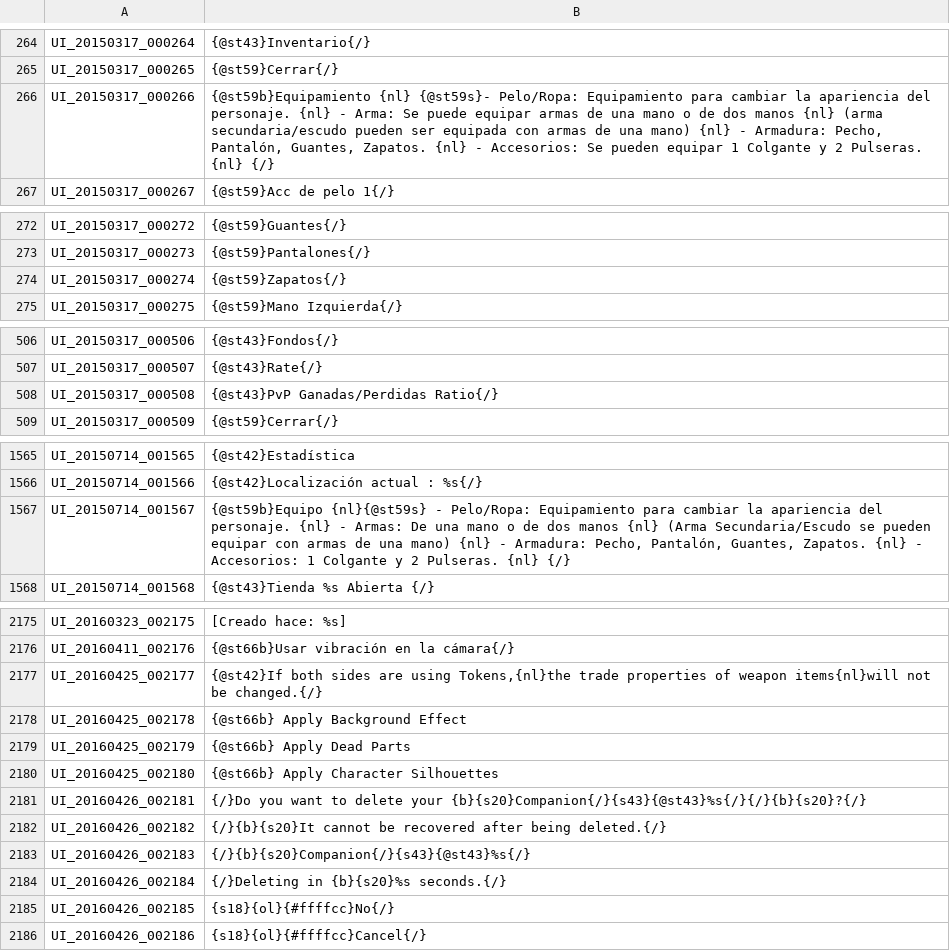
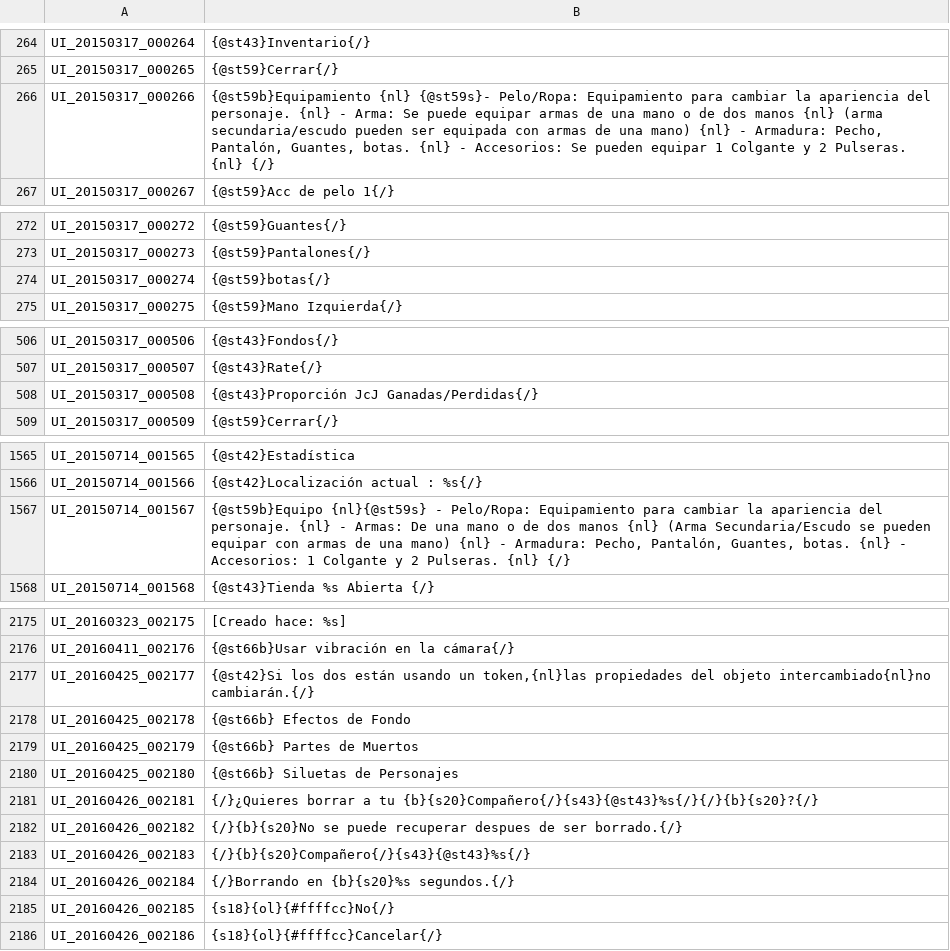
Before and after one commit to TreeOfSavior-Spanish/Spanish-Patch, a TSV file: Spanish/UI.tsv, drawn as a sheet; only a part is shown, gaps mark what is left out; the diff covers the shown part only.

Commit message:
Actualizado desde original
Añadido el commit b1312f3 de Darkloud91

```diff
--- a/Spanish/UI.tsv
+++ b/Spanish/UI.tsv
@@ -265,3 +265,3 @@ UI_20150317_000264	{@st43}Inventario{/}
 UI_20150317_000265	{@st59}Cerrar{/}
-UI_20150317_000266	{@st59b}Equipamiento {nl} {@st59s}- Pelo/Ropa: Equipamiento para cambiar la apariencia del personaje. {nl} - Arma: Se puede equipar armas de una mano o de dos manos {nl} (arma secundaria/escudo pueden ser equipada con armas de una mano) {nl} - Armadura: Pecho, Pantalón, Guantes, Zapatos. {nl} - Accesorios: Se pueden equipar 1 Colgante y 2 Pulseras. {nl} {/}
+UI_20150317_000266	{@st59b}Equipamiento {nl} {@st59s}- Pelo/Ropa: Equipamiento para cambiar la apariencia del personaje. {nl} - Arma: Se puede equipar armas de una mano o de dos manos {nl} (arma secundaria/escudo pueden ser equipada con armas de una mano) {nl} - Armadura: Pecho, Pantalón, Guantes, botas. {nl} - Accesorios: Se pueden equipar 1 Colgante y 2 Pulseras. {nl} {/}
 UI_20150317_000267	{@st59}Acc de pelo 1{/}
@@ -273,3 +273,3 @@ UI_20150317_000272	{@st59}Guantes{/}
 UI_20150317_000273	{@st59}Pantalones{/}
-UI_20150317_000274	{@st59}Zapatos{/}
+UI_20150317_000274	{@st59}botas{/}
 UI_20150317_000275	{@st59}Mano Izquierda{/}
@@ -507,3 +507,3 @@ UI_20150317_000506	{@st43}Fondos{/}
 UI_20150317_000507	{@st43}Rate{/}
-UI_20150317_000508	{@st43}PvP Ganadas/Perdidas Ratio{/}
+UI_20150317_000508	{@st43}Proporción JcJ Ganadas/Perdidas{/}
 UI_20150317_000509	{@st59}Cerrar{/}
@@ -1566,3 +1566,3 @@ UI_20150714_001565	{@st42}Estadística
 UI_20150714_001566	{@st42}Localización actual : %s{/}
-UI_20150714_001567	{@st59b}Equipo {nl}{@st59s} - Pelo/Ropa: Equipamiento para cambiar la apariencia del personaje. {nl} - Armas: De una mano o de dos manos {nl} (Arma Secundaria/Escudo se pueden equipar con armas de una mano) {nl} - Armadura: Pecho, Pantalón, Guantes, Zapatos. {nl} - Accesorios: 1 Colgante y 2 Pulseras. {nl} {/}
+UI_20150714_001567	{@st59b}Equipo {nl}{@st59s} - Pelo/Ropa: Equipamiento para cambiar la apariencia del personaje. {nl} - Armas: De una mano o de dos manos {nl} (Arma Secundaria/Escudo se pueden equipar con armas de una mano) {nl} - Armadura: Pecho, Pantalón, Guantes, botas. {nl} - Accesorios: 1 Colgante y 2 Pulseras. {nl} {/}
 UI_20150714_001568	{@st43}Tienda %s Abierta {/}
@@ -2176,11 +2176,11 @@ UI_20160323_002175	[Creado hace: %s]
 UI_20160411_002176	{@st66b}Usar vibración en la cámara{/}
-UI_20160425_002177	{@st42}If both sides are using Tokens,{nl}the trade properties of weapon items{nl}will not be changed.{/}
-UI_20160425_002178	{@st66b} Apply Background Effect
-UI_20160425_002179	{@st66b} Apply Dead Parts
-UI_20160425_002180	{@st66b} Apply Character Silhouettes
-UI_20160426_002181	{/}Do you want to delete your {b}{s20}Companion{/}{s43}{@st43}%s{/}{/}{b}{s20}?{/}
-UI_20160426_002182	{/}{b}{s20}It cannot be recovered after being deleted.{/}
-UI_20160426_002183	{/}{b}{s20}Companion{/}{s43}{@st43}%s{/}
-UI_20160426_002184	{/}Deleting in {b}{s20}%s seconds.{/}
+UI_20160425_002177	{@st42}Si los dos están usando un token,{nl}las propiedades del objeto intercambiado{nl}no cambiarán.{/}
+UI_20160425_002178	{@st66b} Efectos de Fondo
+UI_20160425_002179	{@st66b} Partes de Muertos
+UI_20160425_002180	{@st66b} Siluetas de Personajes
+UI_20160426_002181	{/}¿Quieres borrar a tu {b}{s20}Compañero{/}{s43}{@st43}%s{/}{/}{b}{s20}?{/}
+UI_20160426_002182	{/}{b}{s20}No se puede recuperar despues de ser borrado.{/}
+UI_20160426_002183	{/}{b}{s20}Compañero{/}{s43}{@st43}%s{/}
+UI_20160426_002184	{/}Borrando en {b}{s20}%s segundos.{/}
 UI_20160426_002185	{s18}{ol}{#ffffcc}No{/}
-UI_20160426_002186	{s18}{ol}{#ffffcc}Cancel{/}
+UI_20160426_002186	{s18}{ol}{#ffffcc}Cancelar{/}
```
Also changed, not shown: 1 edited cell elsewhere in this file.
